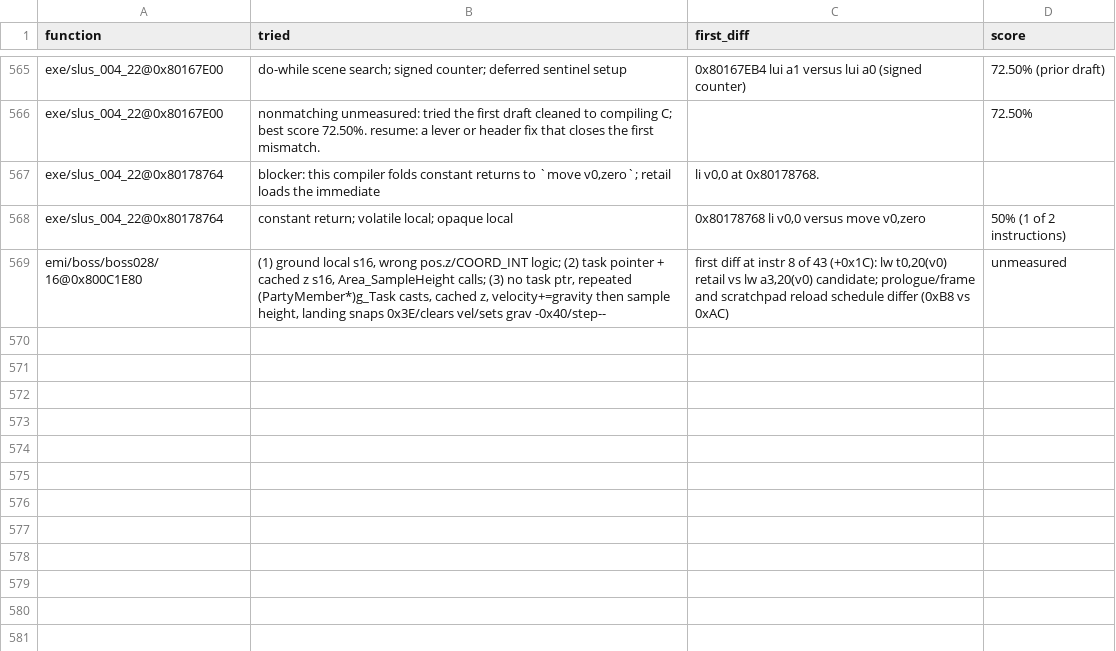
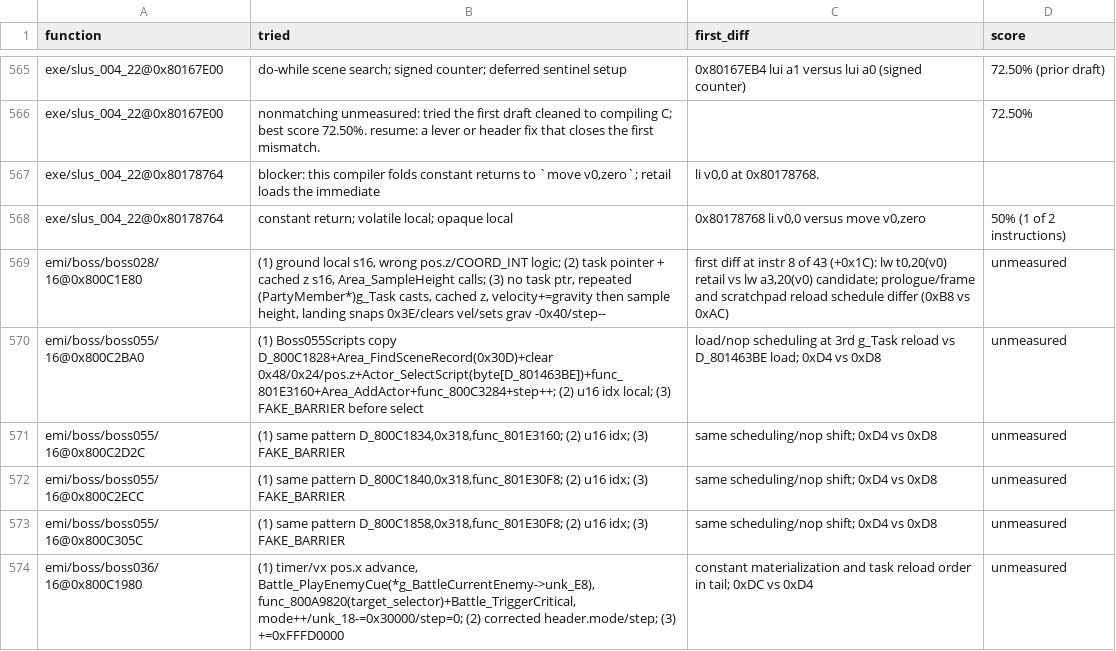
Before and after one commit to raulcorreia7/bof3-decomp, a TSV file: config/attempts.tsv, drawn as a sheet; only a part is shown, gaps mark what is left out.

Commit message:
docs(attempts): record batch attempts

```diff
--- a/config/attempts.tsv
+++ b/config/attempts.tsv
@@ -569 +569,6 @@
 emi/boss/boss028/16@0x800C1E80	(1) ground local s16, wrong pos.z/COORD_INT logic; (2) task pointer + cached z s16, Area_SampleHeight calls; (3) no task ptr, repeated (PartyMember*)g_Task casts, cached z, velocity+=gravity then sample height, landing snaps 0x3E/clears vel/sets grav -0x40/step--	first diff at instr 8 of 43 (+0x1C): lw t0,20(v0) retail vs lw a3,20(v0) candidate; prologue/frame and scratchpad reload schedule differ (0xB8 vs 0xAC)	unmeasured
+emi/boss/boss055/16@0x800C2BA0	(1) Boss055Scripts copy D_800C1828+Area_FindSceneRecord(0x30D)+clear 0x48/0x24/pos.z+Actor_SelectScript(byte[D_801463BE])+func_801E3160+Area_AddActor+func_800C3284+step++; (2) u16 idx local; (3) FAKE_BARRIER before select	load/nop scheduling at 3rd g_Task reload vs D_801463BE load; 0xD4 vs 0xD8	unmeasured
+emi/boss/boss055/16@0x800C2D2C	(1) same pattern D_800C1834,0x318,func_801E3160; (2) u16 idx; (3) FAKE_BARRIER	same scheduling/nop shift; 0xD4 vs 0xD8	unmeasured
+emi/boss/boss055/16@0x800C2ECC	(1) same pattern D_800C1840,0x318,func_801E30F8; (2) u16 idx; (3) FAKE_BARRIER	same scheduling/nop shift; 0xD4 vs 0xD8	unmeasured
+emi/boss/boss055/16@0x800C305C	(1) same pattern D_800C1858,0x318,func_801E30F8; (2) u16 idx; (3) FAKE_BARRIER	same scheduling/nop shift; 0xD4 vs 0xD8	unmeasured
+emi/boss/boss036/16@0x800C1980	(1) timer/vx pos.x advance, Battle_PlayEnemyCue(*g_BattleCurrentEnemy->unk_E8), func_800A9820(target_selector)+Battle_TriggerCritical, mode++/unk_18-=0x30000/step=0; (2) corrected header.mode/step; (3) +=0xFFFD0000	constant materialization and task reload order in tail; 0xDC vs 0xD4	unmeasured
```
Also changed, not shown: 1 other file.
